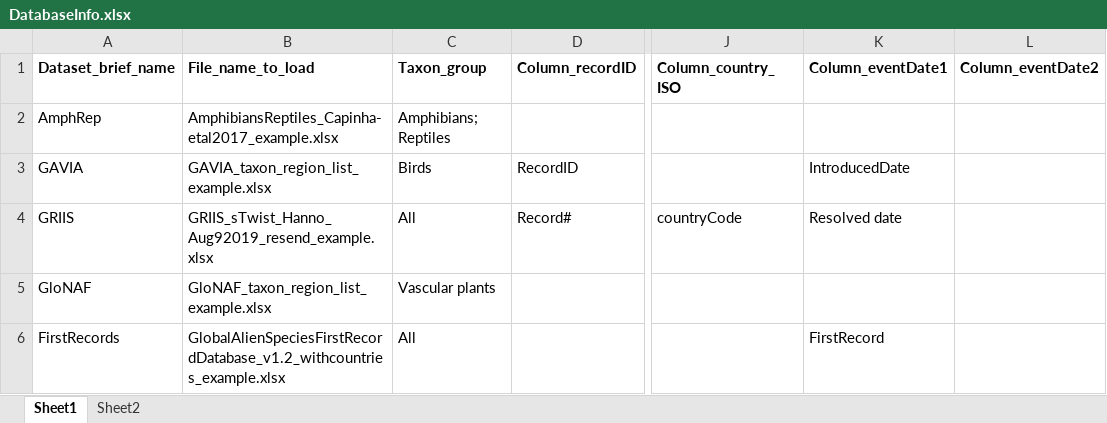
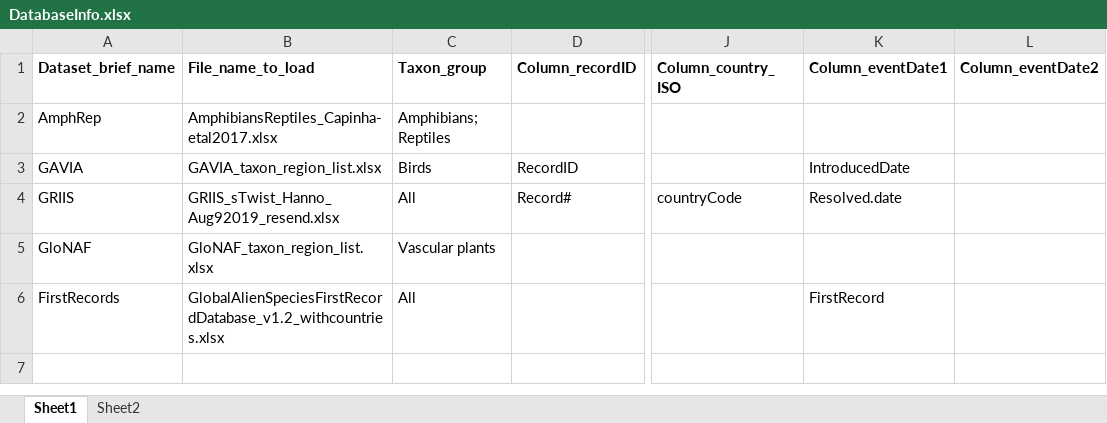
Before and after one commit to hseebens/sTwist, an Excel workbook: Config/DatabaseInfo.xlsx, sheet Sheet1, drawn as a sheet; only a part is shown, gaps mark what is left out; values as stored, in another font and other column widths than the file's, no borders; the diff names each change by its address in the sheet, - before the commit and + after, or states it on an @@ line.

Commit message:
Fix import of files from intermediate folder
Files are now identified by exact matches of full name rather than parts of file name

```diff
--- a/Config/DatabaseInfo.xlsx (sheet Sheet1)
+++ b/Config/DatabaseInfo.xlsx (sheet Sheet1)
-B2 (File_name_to_load): AmphibiansReptiles_Capinha-etal2017_example.xlsx
+B2 (File_name_to_load): AmphibiansReptiles_Capinha-etal2017.xlsx
-B3 (File_name_to_load): GAVIA_taxon_region_list_example.xlsx
+B3 (File_name_to_load): GAVIA_taxon_region_list.xlsx
-B4 (File_name_to_load): GRIIS_sTwist_Hanno_Aug92019_resend_example.xlsx
+B4 (File_name_to_load): GRIIS_sTwist_Hanno_Aug92019_resend.xlsx
-K4 (Column_eventDate1): Resolved date
+K4 (Column_eventDate1): Resolved.date
-B5 (File_name_to_load): GloNAF_taxon_region_list_example.xlsx
+B5 (File_name_to_load): GloNAF_taxon_region_list.xlsx
-B6 (File_name_to_load): GlobalAlienSpeciesFirstRecordDatabase_v1.2_withcountries_example.xlsx
+B6 (File_name_to_load): GlobalAlienSpeciesFirstRecordDatabase_v1.2_withcountries.xlsx
```
Also changed, not shown: 6 other files.
